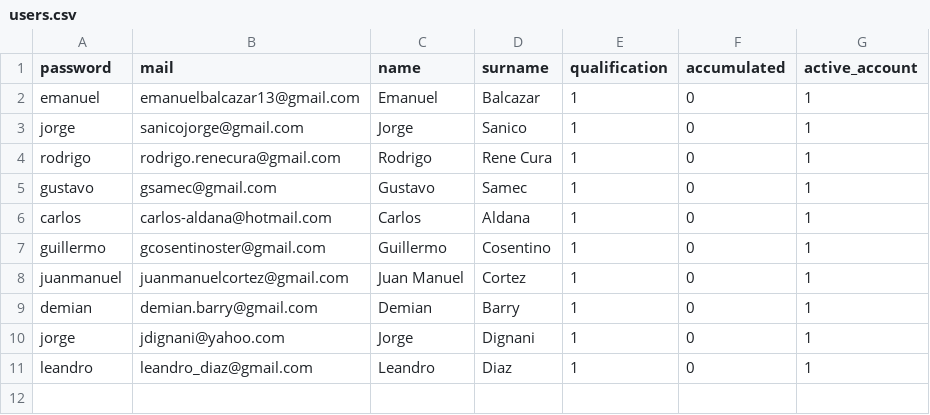
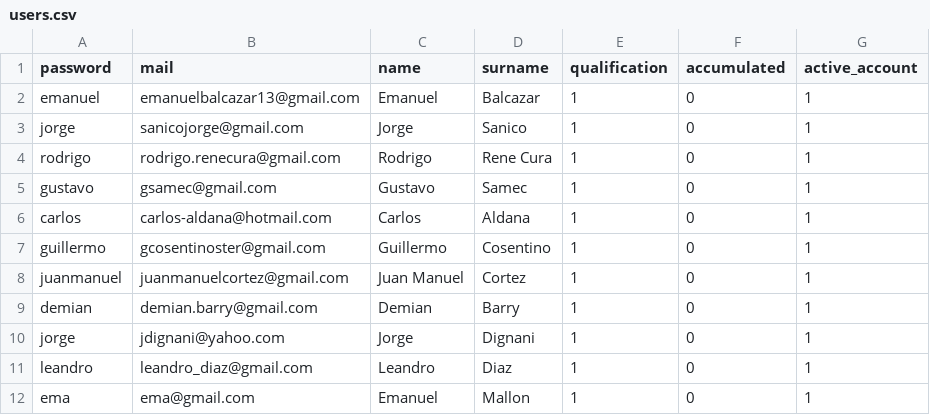
Before and after one commit to emanuelbalcazar/wikiprecios, a CSV file: application/controllers/seeds/files/users.csv, drawn as a sheet; the diff names each change by its address in the sheet, - before the commit and + after, or states it on an @@ line.

```diff
--- a/application/controllers/seeds/files/users.csv
+++ b/application/controllers/seeds/files/users.csv
+row 12: ema | ema@gmail.com | Emanuel | Mallon | 1 | 0 | 1
```
Also changed, not shown: 4 other files.
